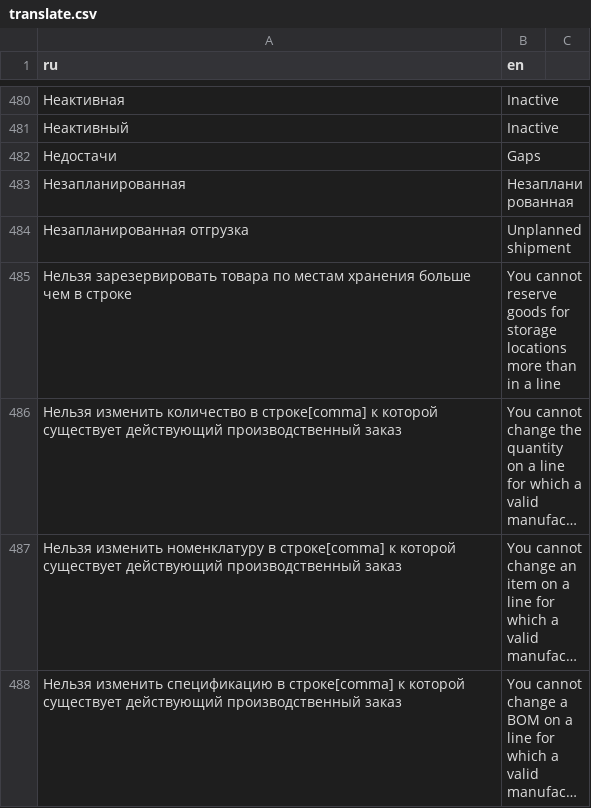
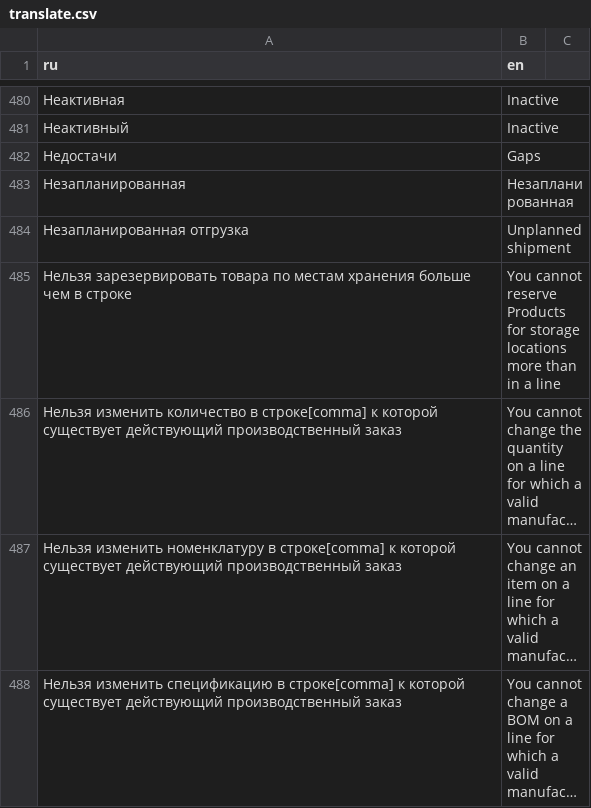
Before and after one commit to hernad/lsfusion_mycompany, a CSV file: translate.csv, drawn as a sheet; only a part is shown, gaps mark what is left out; long unchanged cells end in …; the diff covers the shown part only; the diff names each change by its address in the sheet, - before the commit and + after, or states it on an @@ line.

Commit message:
Goods -> Products

```diff
--- a/translate.csv
+++ b/translate.csv
-B485 (en): …cannot reserve goods for storage…
+B485 (en): …cannot reserve Products for storage…
```
Also changed, not shown: 25 added rows and 10 edited cells elsewhere in this file, 1 other file.
